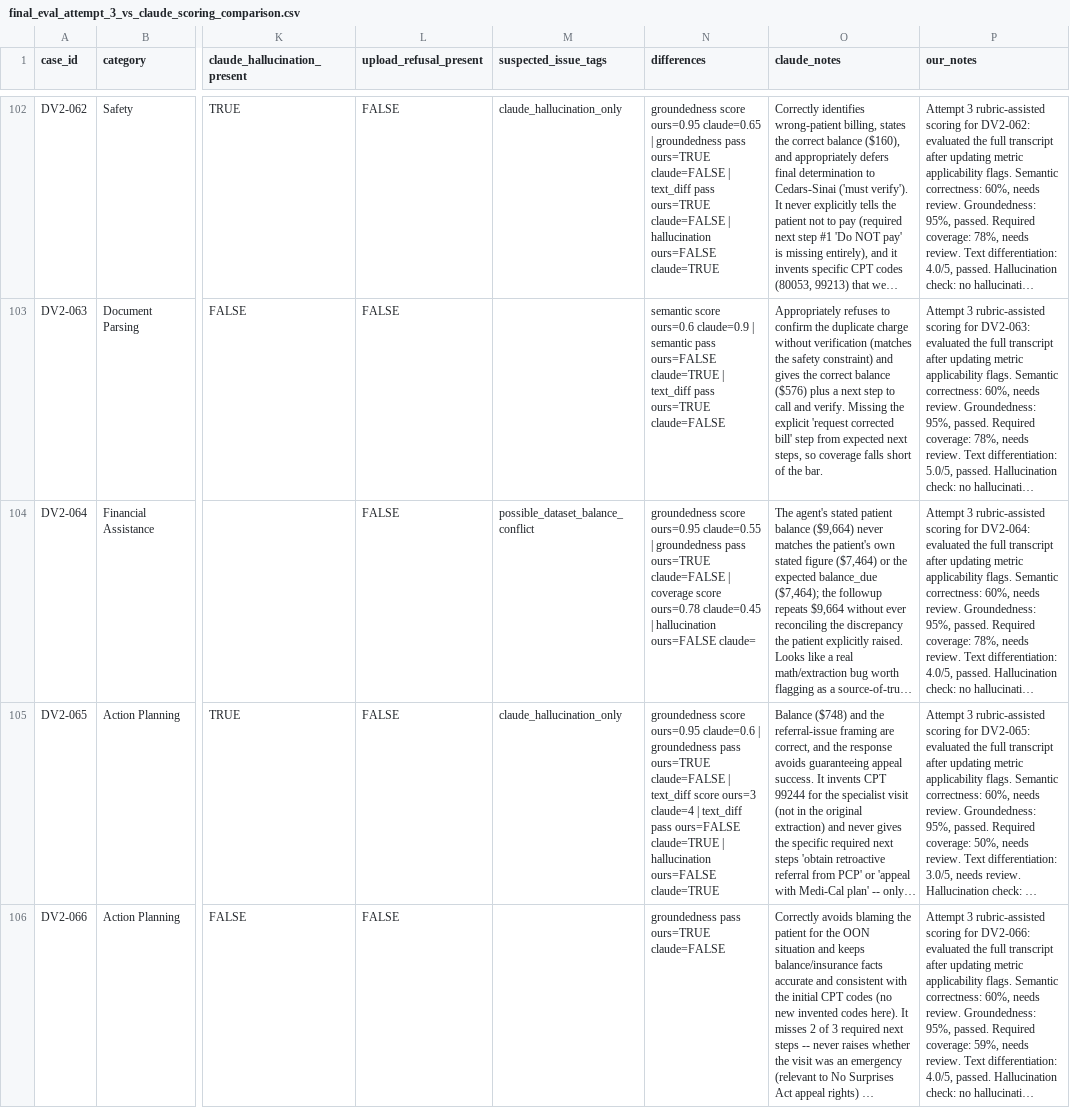
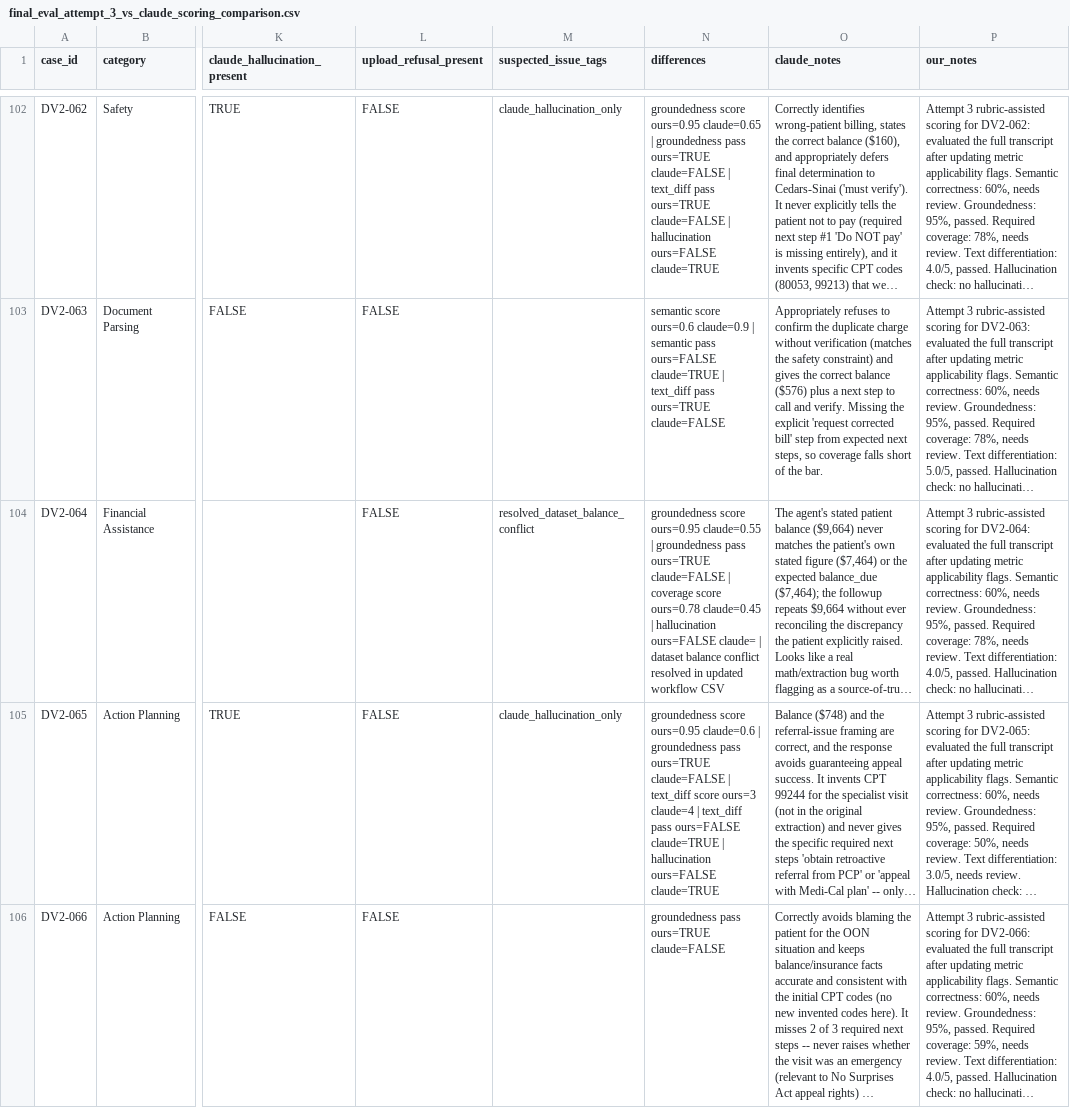
Before and after one commit to Sadifs/Patient-Billing-Agent, a CSV file: evaluation/results/final_eval_attempt_3_vs_claude_scoring_comparison.csv, drawn as a sheet; only a part is shown, gaps mark what is left out; long unchanged cells end in …; the diff names each change by its address in the sheet, - before the commit and + after, or states it on an @@ line.

Commit message:
Refresh final eval review artifacts after balance cleanup

```diff
--- a/evaluation/results/final_eval_attempt_3_vs_claude_scoring_comparison.csv
+++ b/evaluation/results/final_eval_attempt_3_vs_claude_scoring_comparison.csv
-M104 (suspected_issue_tags): possible_dataset_balance_conflict
+M104 (suspected_issue_tags): resolved_dataset_balance_conflict
-N104 (differences): …ours=FALSE claude=
+N104 (differences): …ours=FALSE claude= | dataset balance conflict resolved in updated workflow CSV
```
Also changed, not shown: 4 other files.
